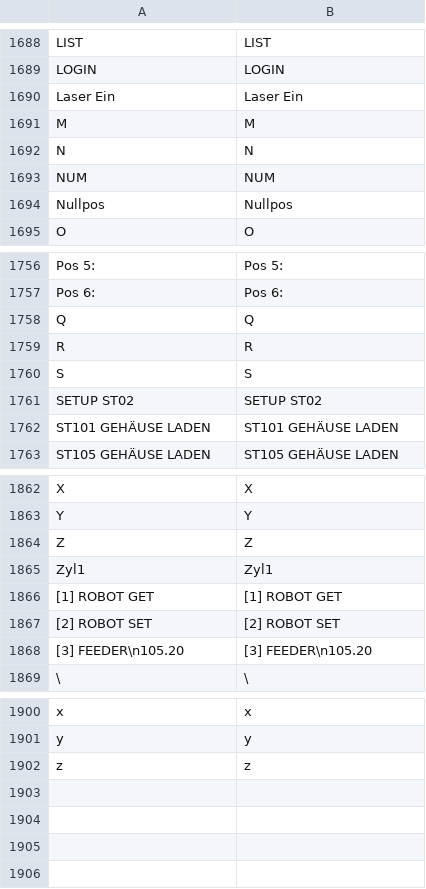
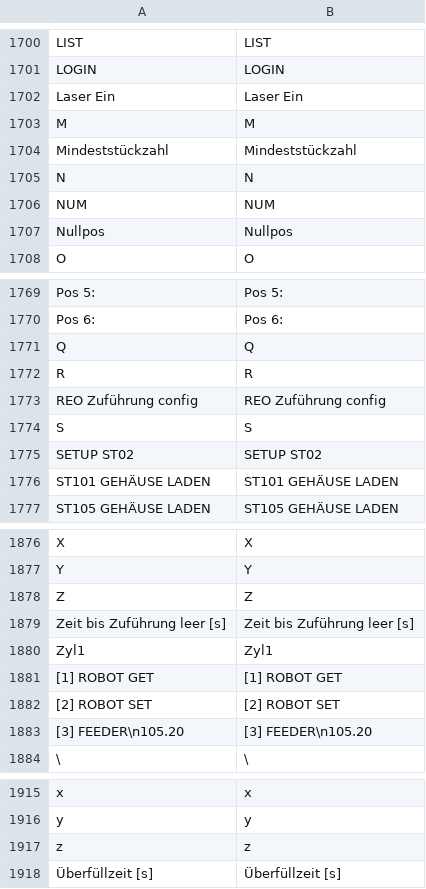
Before and after one commit to DJ-HT/CleverTrackLib, a CSV file: SC/HMI_HTML5/en.csv, drawn as a sheet; only a part is shown, gaps mark what is left out; the diff covers the shown part only.

```diff
--- a/SC/HMI_HTML5/en.csv
+++ b/SC/HMI_HTML5/en.csv
@@ -1691,2 +1703,3 @@ Laser Ein;Laser Ein
 M;M
+Mindeststückzahl;Mindeststückzahl
 N;N
@@ -1759,2 +1772,3 @@ Q;Q
 R;R
+REO Zuführung config;REO Zuführung config
 S;S
@@ -1864,2 +1878,3 @@ Y;Y
 Z;Z
+Zeit bis Zuführung leer [s];Zeit bis Zuführung leer [s]
 Zyl1;Zyl1
@@ -1902 +1917,2 @@ y;y
 z;z
+Überfüllzeit [s];Überfüllzeit [s]
```
Also changed, not shown: 12 added rows elsewhere in this file, SC/HMI_HTML5/de.csv, SC/HMI_HTML5/es.csv, 22 other files.
